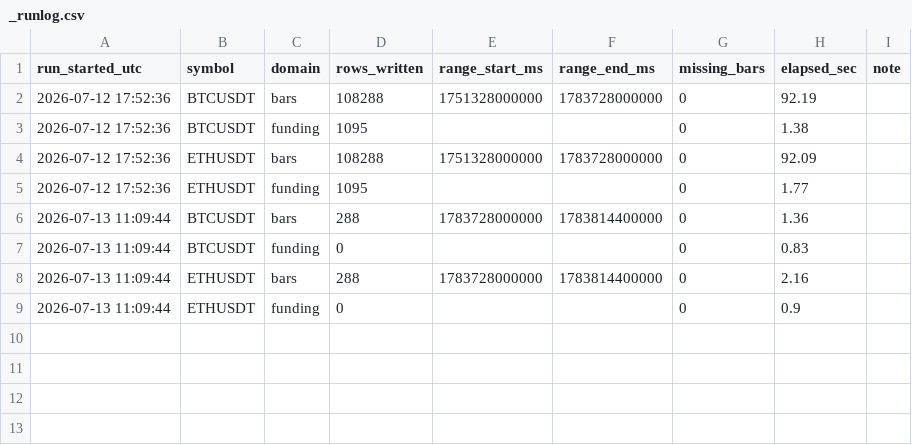
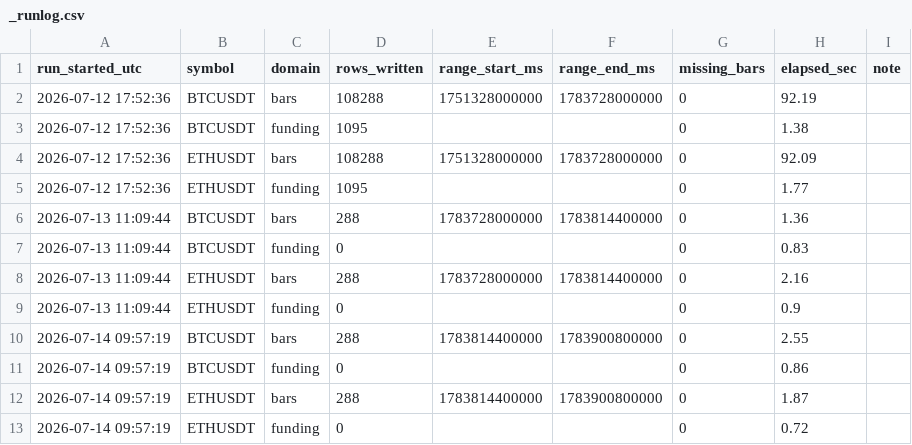
Before and after one commit to Ravll/Open-Interest, a CSV file: data/_runlog.csv, drawn as a sheet; the diff names each change by its address in the sheet, - before the commit and + after, or states it on an @@ line.

```diff
--- a/data/_runlog.csv
+++ b/data/_runlog.csv
+row 10: 2026-07-14 09:57:19 | BTCUSDT | bars | 288 | 1783814400000 | 1783900800000 | 0 | 2.55
+row 11: 2026-07-14 09:57:19 | BTCUSDT | funding | 0 |  |  | 0 | 0.86
+row 12: 2026-07-14 09:57:19 | ETHUSDT | bars | 288 | 1783814400000 | 1783900800000 | 0 | 1.87
+row 13: 2026-07-14 09:57:19 | ETHUSDT | funding | 0 |  |  | 0 | 0.72
```
Also changed, not shown: 3 other files.
